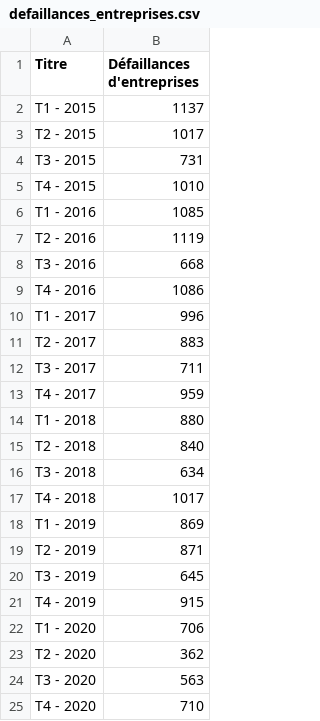
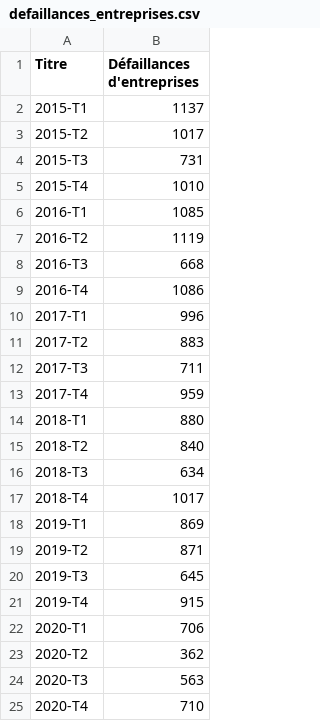
Before and after one commit to Atelier-parisien-d-urbanisme/Observatoire-economie-paris, a CSV file: 4_Creations_et_defaillances_d_entreprises/4_2_Defaillances_entreprises/defaillances_entreprises.csv, drawn as a sheet.

Commit message:
Update defaillances_entreprises.csv

```diff
--- a/4_Creations_et_defaillances_d_entreprises/4_2_Defaillances_entreprises/defaillances_entreprises.csv
+++ b/4_Creations_et_defaillances_d_entreprises/4_2_Defaillances_entreprises/defaillances_entreprises.csv
@@ -1,25 +1,25 @@
 Titre;Défaillances d'entreprises
-T1 - 2015;1137
-T2 - 2015;1017
-T3 - 2015;731
-T4 - 2015;1010
-T1 - 2016;1085
-T2 - 2016;1119
-T3 - 2016;668
-T4 - 2016;1086
-T1 - 2017;996
-T2 - 2017;883
-T3 - 2017;711
-T4 - 2017;959
-T1 - 2018;880
-T2 - 2018;840
-T3 - 2018;634
-T4 - 2018;1017
-T1 - 2019;869
-T2 - 2019;871
-T3 - 2019;645
-T4 - 2019;915
-T1 - 2020;706
-T2 - 2020;362
-T3 - 2020;563
-T4 - 2020;710
+2015-T1;1137
+2015-T2;1017
+2015-T3;731
+2015-T4;1010
+2016-T1;1085
+2016-T2;1119
+2016-T3;668
+2016-T4;1086
+2017-T1;996
+2017-T2;883
+2017-T3;711
+2017-T4;959
+2018-T1;880
+2018-T2;840
+2018-T3;634
+2018-T4;1017
+2019-T1;869
+2019-T2;871
+2019-T3;645
+2019-T4;915
+2020-T1;706
+2020-T2;362
+2020-T3;563
+2020-T4;710
```
